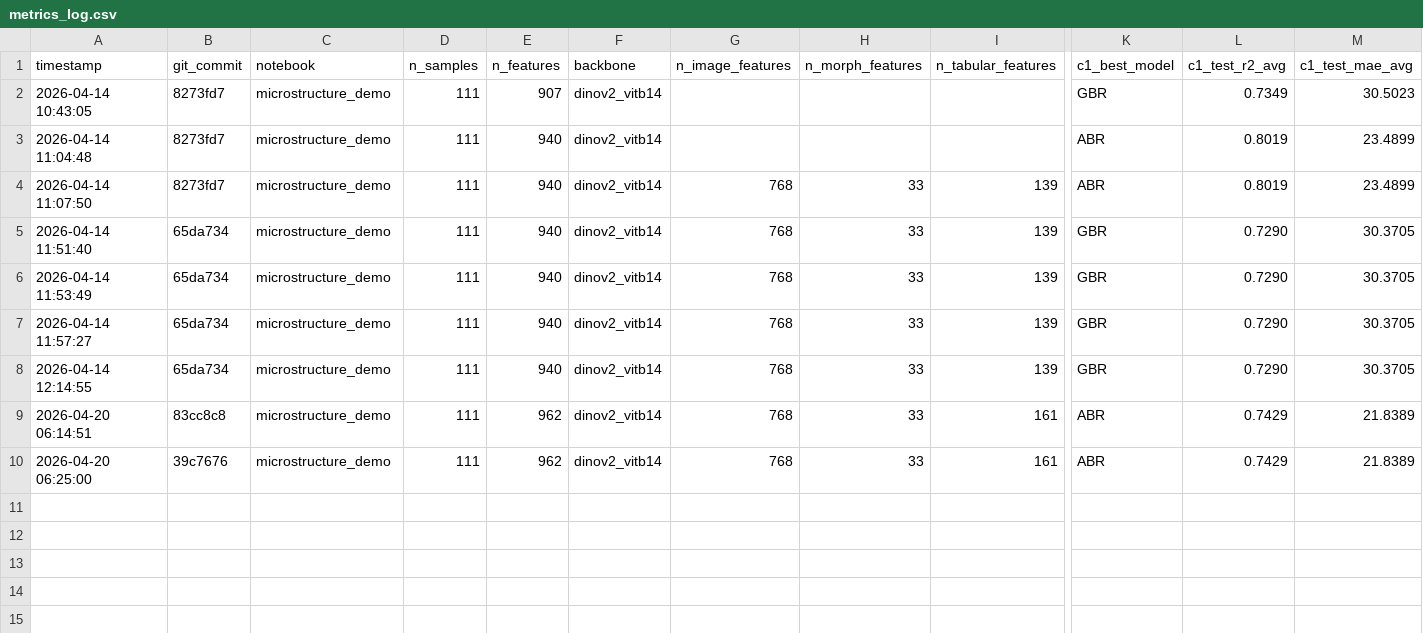
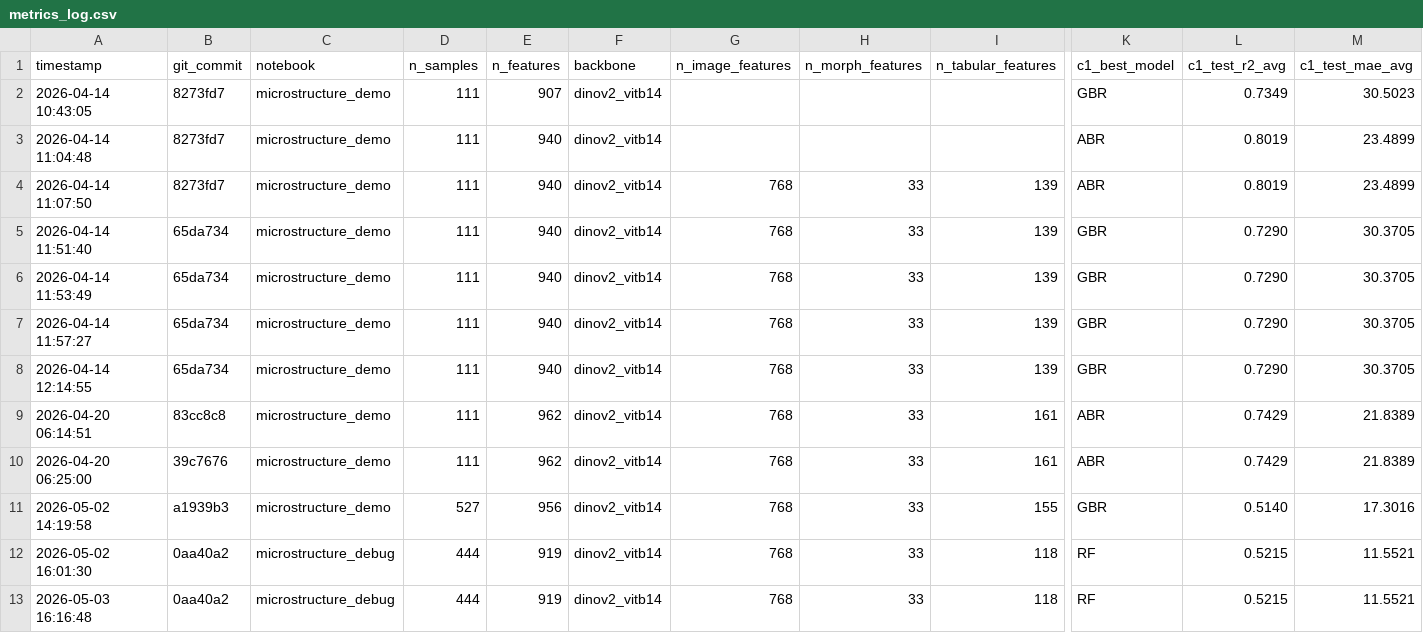
Before and after one commit to capstone56-meng-berkeley/model, a CSV file: runs/metrics_log.csv, drawn as a sheet; only a part is shown, gaps mark what is left out; rows hold the shown columns only; the diff names each change by its address in the sheet, - before the commit and + after, or states it on an @@ line.

```diff
--- a/runs/metrics_log.csv
+++ b/runs/metrics_log.csv
+row 11: 2026-05-02 14:19:58 | a1939b3 | microstructure_demo | 527 | 956 | dinov2_vitb14 | 768 | 33 | 155 | GBR | 0.5140 | 17.3016
+row 12: 2026-05-02 16:01:30 | 0aa40a2 | microstructure_debug | 444 | 919 | dinov2_vitb14 | 768 | 33 | 118 | RF | 0.5215 | 11.5521
+row 13: 2026-05-03 16:16:48 | 0aa40a2 | microstructure_debug | 444 | 919 | dinov2_vitb14 | 768 | 33 | 118 | RF | 0.5215 | 11.5521
```
Also changed, not shown: runs/bayes/history.csv, runs/demo/history.csv, 42 other files.
